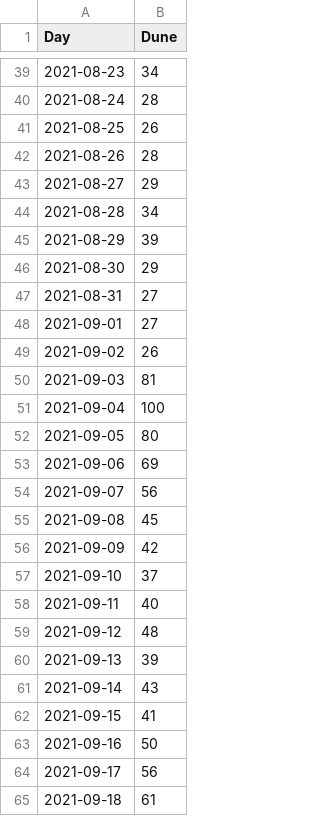
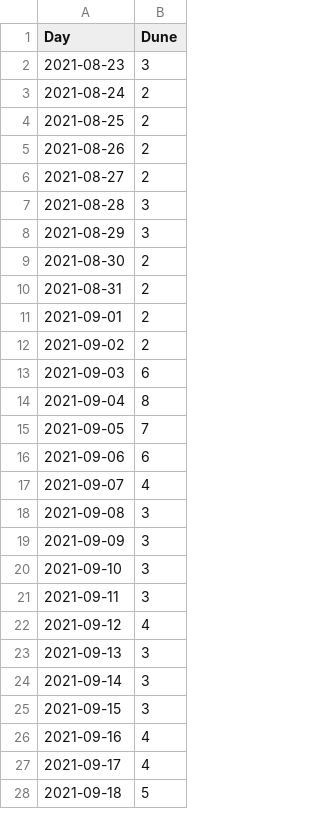
Before and after one commit to lavonnepatoir/hype-check, a CSV file: movie-files/trends_Dune.csv, drawn as a sheet; only a part is shown, gaps mark what is left out; the diff covers the shown part only.

```diff
--- a/movie-files/trends_Dune.csv
+++ b/movie-files/trends_Dune.csv
@@ -39,27 +2,27 @@ Day,Dune
-2021-08-23,34
-2021-08-24,28
-2021-08-25,26
-2021-08-26,28
-2021-08-27,29
-2021-08-28,34
-2021-08-29,39
-2021-08-30,29
-2021-08-31,27
-2021-09-01,27
-2021-09-02,26
-2021-09-03,81
-2021-09-04,100
-2021-09-05,80
-2021-09-06,69
-2021-09-07,56
-2021-09-08,45
-2021-09-09,42
-2021-09-10,37
-2021-09-11,40
-2021-09-12,48
-2021-09-13,39
-2021-09-14,43
-2021-09-15,41
-2021-09-16,50
-2021-09-17,56
-2021-09-18,61
+2021-08-23,3
+2021-08-24,2
+2021-08-25,2
+2021-08-26,2
+2021-08-27,2
+2021-08-28,3
+2021-08-29,3
+2021-08-30,2
+2021-08-31,2
+2021-09-01,2
+2021-09-02,2
+2021-09-03,6
+2021-09-04,8
+2021-09-05,7
+2021-09-06,6
+2021-09-07,4
+2021-09-08,3
+2021-09-09,3
+2021-09-10,3
+2021-09-11,3
+2021-09-12,4
+2021-09-13,3
+2021-09-14,3
+2021-09-15,3
+2021-09-16,4
+2021-09-17,4
+2021-09-18,5
```
Also changed, not shown: 37 added rows, 37 removed rows and 11 edited cells elsewhere in this file, movie_metadata.csv, 2 other files.
